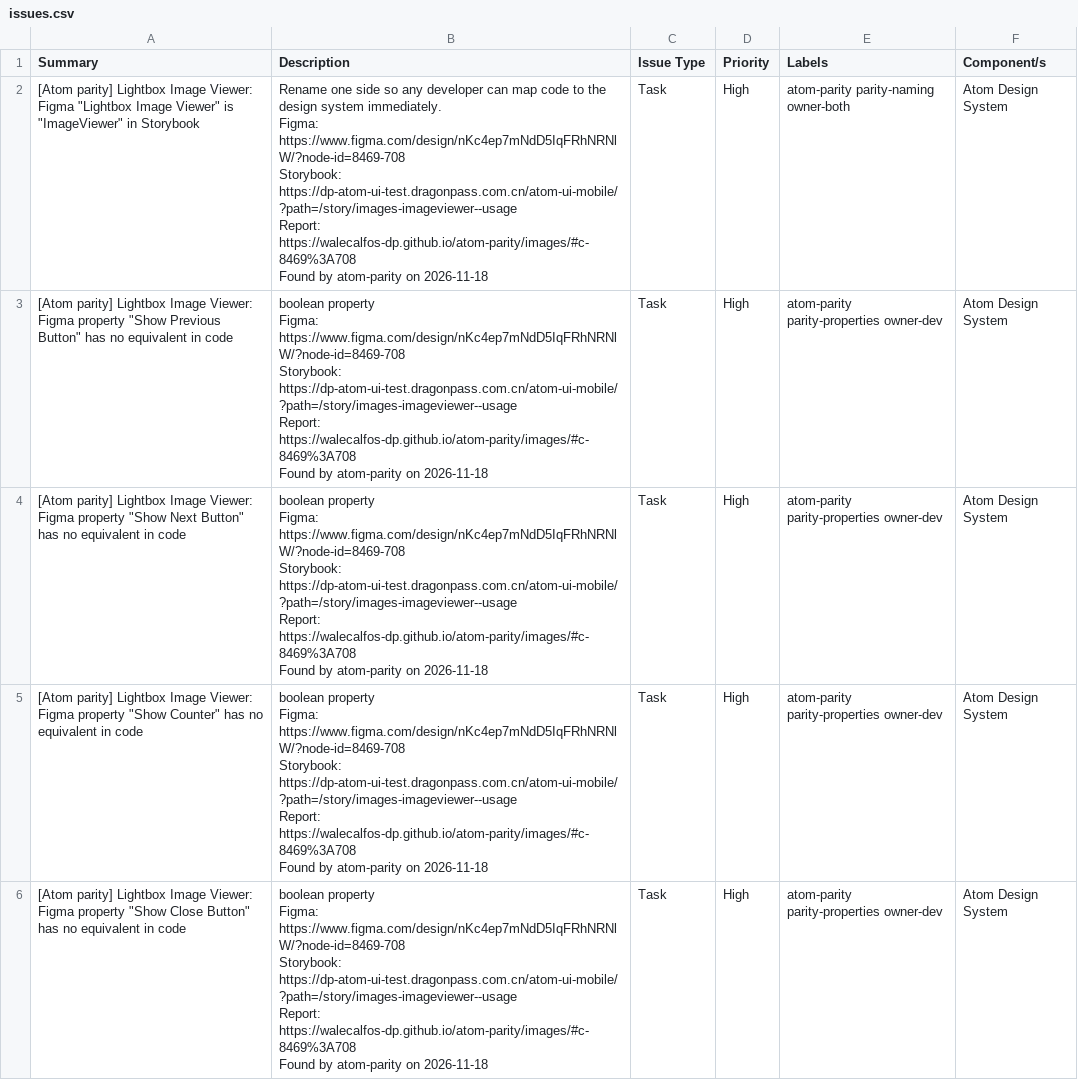
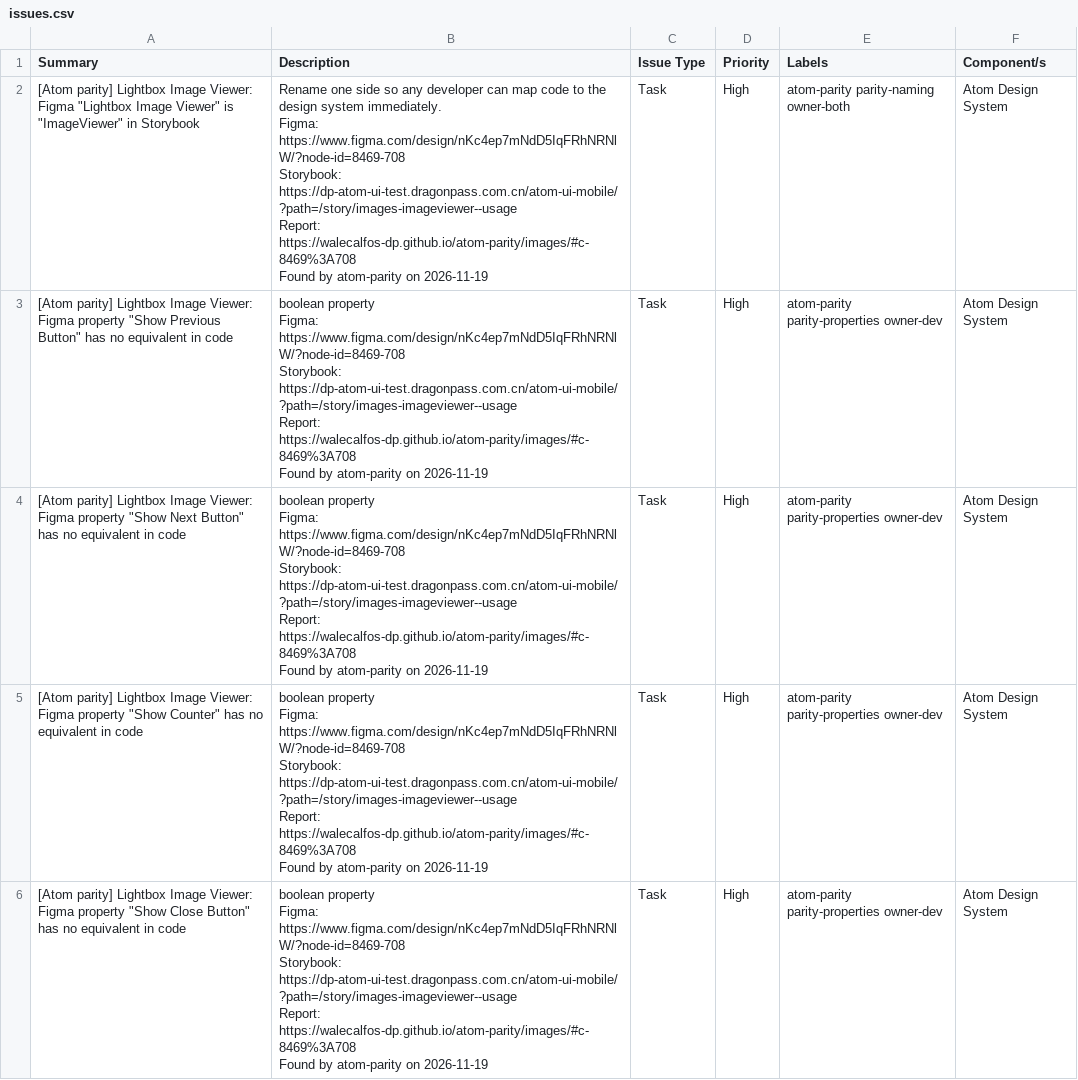
Before and after one commit to WaleCalfos-dp/atom-parity, a CSV file: images/issues.csv, drawn as a sheet; only a part is shown; the diff covers the shown part only.

```diff
--- a/images/issues.csv
+++ b/images/issues.csv
@@ -1,36 +1,36 @@
 "Summary","Description","Issue Type","Priority","Labels","Component/s"
-"[Atom parity] Lightbox Image Viewer: Figma ""Lightbox Image Viewer"" is ""ImageViewer"" in Storybook","Rename one side so any developer can map code to the design system immediately.
-
-Figma: https://www.figma.com/design/nKc4ep7mNdD5IqFRhNRNlW/?node-id=8469-708
-Storybook: https://dp-atom-ui-test.dragonpass.com.cn/atom-ui-mobile/?path=/story/images-imageviewer--usage
-Report: https://walecalfos-dp.github.io/atom-parity/images/#c-8469%3A708
-
-Found by atom-parity on 2026-11-18","Task","High","atom-parity parity-naming owner-both","Atom Design System"
-"[Atom parity] Lightbox Image Viewer: Figma property ""Show Previous Button"" has no equivalent in code","boolean property
-
-Figma: https://www.figma.com/design/nKc4ep7mNdD5IqFRhNRNlW/?node-id=8469-708
-Storybook: https://dp-atom-ui-test.dragonpass.com.cn/atom-ui-mobile/?path=/story/images-imageviewer--usage
-Report: https://walecalfos-dp.github.io/atom-parity/images/#c-8469%3A708
-
-Found by atom-parity on 2026-11-18","Task","High","atom-parity parity-properties owner-dev","Atom Design System"
-"[Atom parity] Lightbox Image Viewer: Figma property ""Show Next Button"" has no equivalent in code","boolean property
-
-Figma: https://www.figma.com/design/nKc4ep7mNdD5IqFRhNRNlW/?node-id=8469-708
-Storybook: https://dp-atom-ui-test.dragonpass.com.cn/atom-ui-mobile/?path=/story/images-imageviewer--usage
-Report: https://walecalfos-dp.github.io/atom-parity/images/#c-8469%3A708
-
-Found by atom-parity on 2026-11-18","Task","High","atom-parity parity-properties owner-dev","Atom Design System"
-"[Atom parity] Lightbox Image Viewer: Figma property ""Show Counter"" has no equivalent in code","boolean property
-
-Figma: https://www.figma.com/design/nKc4ep7mNdD5IqFRhNRNlW/?node-id=8469-708
-Storybook: https://dp-atom-ui-test.dragonpass.com.cn/atom-ui-mobile/?path=/story/images-imageviewer--usage
-Report: https://walecalfos-dp.github.io/atom-parity/images/#c-8469%3A708
-
-Found by atom-parity on 2026-11-18","Task","High","atom-parity parity-properties owner-dev","Atom Design System"
-"[Atom parity] Lightbox Image Viewer: Figma property ""Show Close Button"" has no equivalent in code","boolean property
-
-Figma: https://www.figma.com/design/nKc4ep7mNdD5IqFRhNRNlW/?node-id=8469-708
-Storybook: https://dp-atom-ui-test.dragonpass.com.cn/atom-ui-mobile/?path=/story/images-imageviewer--usage
-Report: https://walecalfos-dp.github.io/atom-parity/images/#c-8469%3A708
-
-Found by atom-parity on 2026-11-18","Task","High","atom-parity parity-properties owner-dev","Atom Design System"
+"[Atom parity] Lightbox Image Viewer: Figma ""Lightbox Image Viewer"" is ""ImageViewer"" in Storybook","Rename one side so any developer can map code to the design system immediately.
+
+Figma: https://www.figma.com/design/nKc4ep7mNdD5IqFRhNRNlW/?node-id=8469-708
+Storybook: https://dp-atom-ui-test.dragonpass.com.cn/atom-ui-mobile/?path=/story/images-imageviewer--usage
+Report: https://walecalfos-dp.github.io/atom-parity/images/#c-8469%3A708
+
+Found by atom-parity on 2026-11-19","Task","High","atom-parity parity-naming owner-both","Atom Design System"
+"[Atom parity] Lightbox Image Viewer: Figma property ""Show Previous Button"" has no equivalent in code","boolean property
+
+Figma: https://www.figma.com/design/nKc4ep7mNdD5IqFRhNRNlW/?node-id=8469-708
+Storybook: https://dp-atom-ui-test.dragonpass.com.cn/atom-ui-mobile/?path=/story/images-imageviewer--usage
+Report: https://walecalfos-dp.github.io/atom-parity/images/#c-8469%3A708
+
+Found by atom-parity on 2026-11-19","Task","High","atom-parity parity-properties owner-dev","Atom Design System"
+"[Atom parity] Lightbox Image Viewer: Figma property ""Show Next Button"" has no equivalent in code","boolean property
+
+Figma: https://www.figma.com/design/nKc4ep7mNdD5IqFRhNRNlW/?node-id=8469-708
+Storybook: https://dp-atom-ui-test.dragonpass.com.cn/atom-ui-mobile/?path=/story/images-imageviewer--usage
+Report: https://walecalfos-dp.github.io/atom-parity/images/#c-8469%3A708
+
+Found by atom-parity on 2026-11-19","Task","High","atom-parity parity-properties owner-dev","Atom Design System"
+"[Atom parity] Lightbox Image Viewer: Figma property ""Show Counter"" has no equivalent in code","boolean property
+
+Figma: https://www.figma.com/design/nKc4ep7mNdD5IqFRhNRNlW/?node-id=8469-708
+Storybook: https://dp-atom-ui-test.dragonpass.com.cn/atom-ui-mobile/?path=/story/images-imageviewer--usage
+Report: https://walecalfos-dp.github.io/atom-parity/images/#c-8469%3A708
+
+Found by atom-parity on 2026-11-19","Task","High","atom-parity parity-properties owner-dev","Atom Design System"
+"[Atom parity] Lightbox Image Viewer: Figma property ""Show Close Button"" has no equivalent in code","boolean property
+
+Figma: https://www.figma.com/design/nKc4ep7mNdD5IqFRhNRNlW/?node-id=8469-708
+Storybook: https://dp-atom-ui-test.dragonpass.com.cn/atom-ui-mobile/?path=/story/images-imageviewer--usage
+Report: https://walecalfos-dp.github.io/atom-parity/images/#c-8469%3A708
+
+Found by atom-parity on 2026-11-19","Task","High","atom-parity parity-properties owner-dev","Atom Design System"
```
Also changed, not shown: 4 edited cells elsewhere in this file, actions/issues.csv, data-display/issues.csv, 31 other files.
